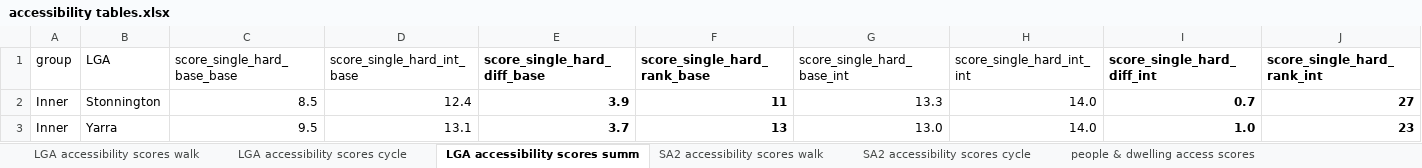
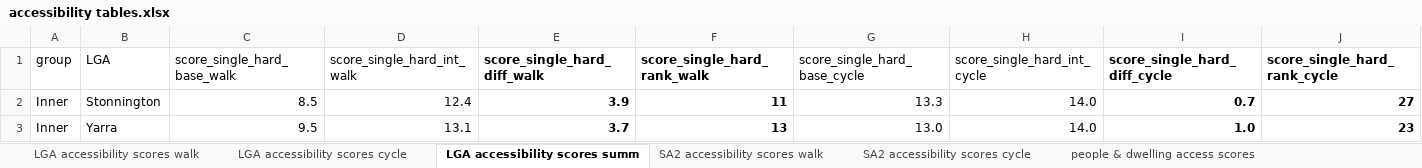
Before and after one commit to jibeproject/20mnMelbourne, an Excel workbook: output/accessibility tables.xlsx, sheet LGA accessibility scores summ, drawn as a sheet; only a part is shown; values as stored, in another font and other column widths than the file's, no borders; the diff names each change by its address in the sheet, - before the commit and + after, or states it on an @@ line.

Commit message:
correct column headings in accessibility table

```diff
--- a/output/accessibility tables.xlsx (sheet LGA accessibility scores summ)
+++ b/output/accessibility tables.xlsx (sheet LGA accessibility scores summ)
-C1: score_single_hard_base_base
+C1: score_single_hard_base_walk
-D1: score_single_hard_int_base
+D1: score_single_hard_int_walk
-E1: score_single_hard_diff_base
+E1: score_single_hard_diff_walk
-F1: score_single_hard_rank_base
+F1: score_single_hard_rank_walk
-G1: score_single_hard_base_int
+G1: score_single_hard_base_cycle
-H1: score_single_hard_int_int
+H1: score_single_hard_int_cycle
-I1: score_single_hard_diff_int
+I1: score_single_hard_diff_cycle
-J1: score_single_hard_rank_int
+J1: score_single_hard_rank_cycle
```
